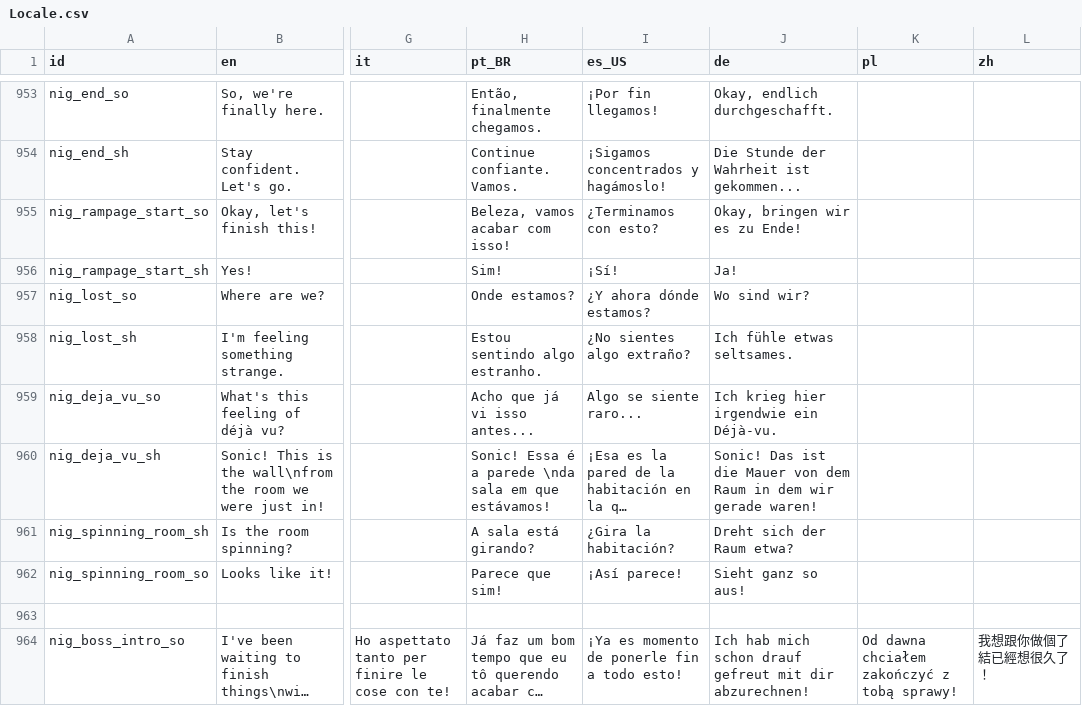
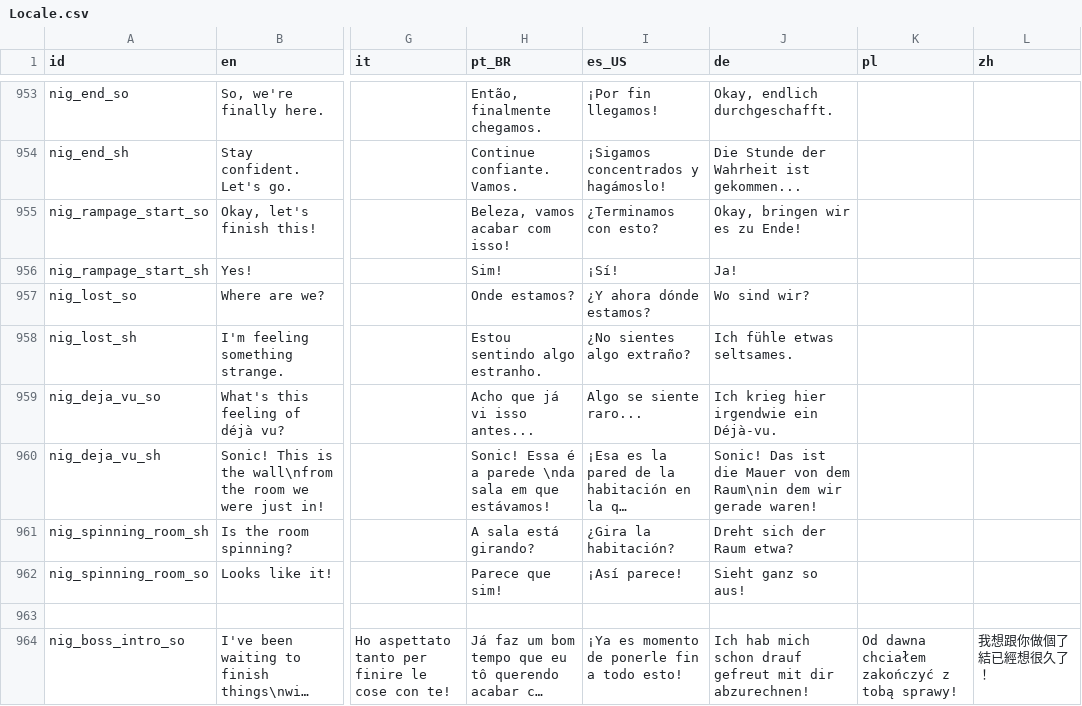
Before and after one commit to Player124413/project-reignition, a CSV file: Project/locale/Locale.csv, drawn as a sheet; only a part is shown, gaps mark what is left out; long unchanged cells end in …; the diff covers the shown part only; the diff names each change by its address in the sheet, - before the commit and + after, or states it on an @@ line.

```diff
--- a/Project/locale/Locale.csv
+++ b/Project/locale/Locale.csv
-J960 (de): …von dem Raum in dem wir…
+J960 (de): …von dem Raum\nin dem wir…
```
Also changed, not shown: 1 added row and 26 edited cells elsewhere in this file, 6 other files.
